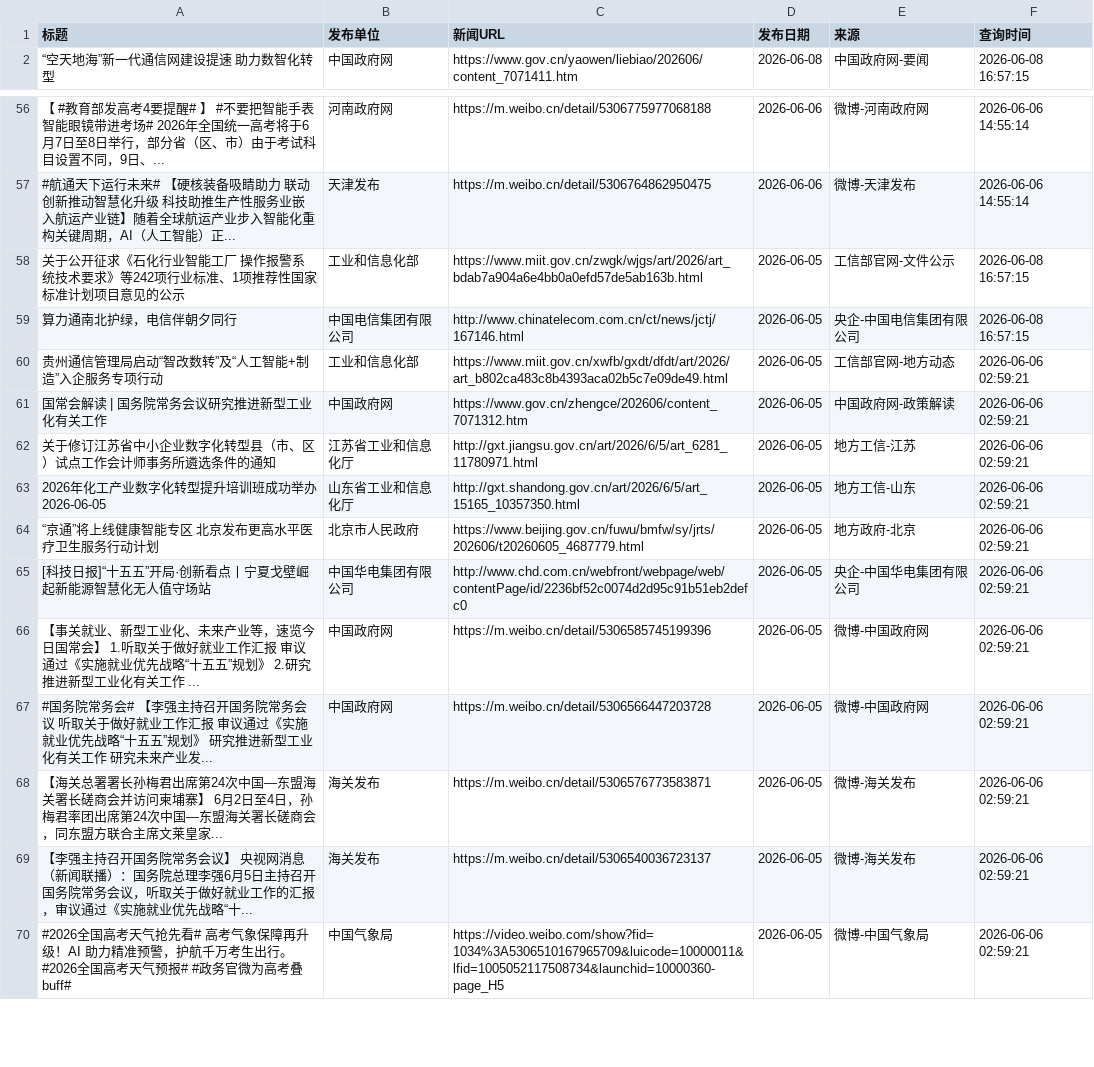
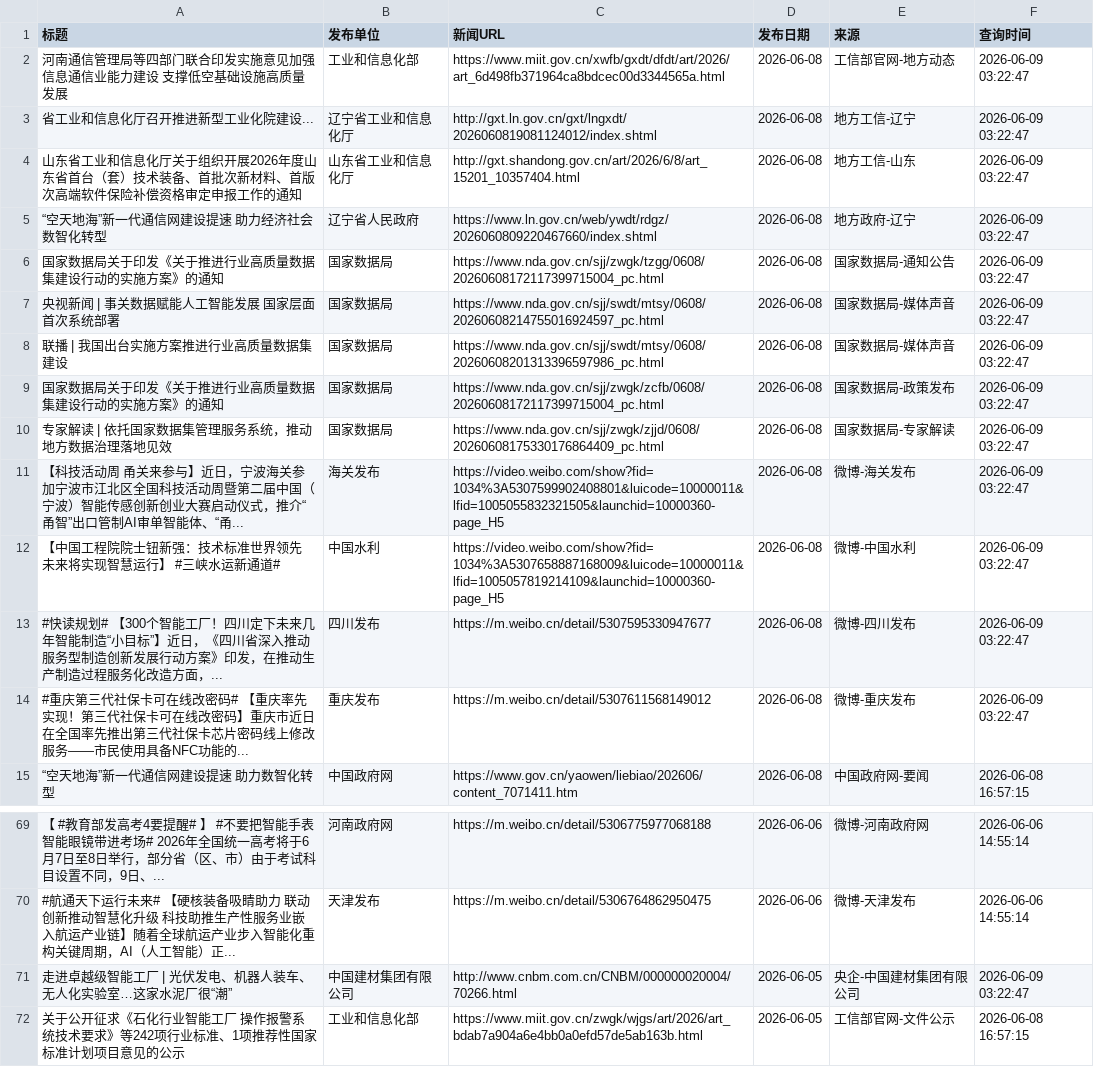
Before and after one commit to guluor-w/Automated-news-scraping, a CSV file: docs/data/policy_news.csv, drawn as a sheet; only a part is shown, gaps mark what is left out; the shorter side is filled out with more unchanged rows; the diff names each change by its address in the sheet, - before the commit and + after, or states it on an @@ line.

```diff
--- a/docs/data/policy_news.csv
+++ b/docs/data/policy_news.csv
+row 2: 河南通信管理局等四部门联合印发实施意见加强信息通信业能力建设 支撑低空基础设施高质量发展 | 工业和信息化部 | https://www.miit.gov.cn/xwfb/gxdt/dfdt/art/2026/art_6d498fb371964ca8bdcec00d3344565a.html | 2026-06-08 | 工信部官网-地方动态 | 2026-06-09 03:22:47
+row 3: 省工业和信息化厅召开推进新型工业化院建设... | 辽宁省工业和信息化厅 | http://gxt.ln.gov.cn/gxt/lngxdt/2026060819081124012/index.shtml | 2026-06-08 | 地方工信-辽宁 | 2026-06-09 03:22:47
+row 4: 山东省工业和信息化厅关于组织开展2026年度山东省首台（套）技术装备、首批次新材料、首版次高端软件保险补偿资格审定申报工作的通知 | 山东省工业和信息化厅 | http://gxt.shandong.gov.cn/art/2026/6/8/art_15201_10357404.html | 2026-06-08 | 地方工信-山东 | 2026-06-09 03:22:47
+row 5: “空天地海”新一代通信网建设提速 助力经济社会数智化转型 | 辽宁省人民政府 | https://www.ln.gov.cn/web/ywdt/rdgz/2026060809220467660/index.shtml | 2026-06-08 | 地方政府-辽宁 | 2026-06-09 03:22:47
+row 6: 国家数据局关于印发《关于推进行业高质量数据集建设行动的实施方案》的通知 | 国家数据局 | https://www.nda.gov.cn/sjj/zwgk/tzgg/0608/20260608172117399715004_pc.html | 2026-06-08 | 国家数据局-通知公告 | 2026-06-09 03:22:47
+row 7: 央视新闻 | 事关数据赋能人工智能发展 国家层面首次系统部署 | 国家数据局 | https://www.nda.gov.cn/sjj/swdt/mtsy/0608/20260608214755016924597_pc.html | 2026-06-08 | 国家数据局-媒体声音 | 2026-06-09 03:22:47
+row 8: 联播 | 我国出台实施方案推进行业高质量数据集建设 | 国家数据局 | https://www.nda.gov.cn/sjj/swdt/mtsy/0608/20260608201313396597986_pc.html | 2026-06-08 | 国家数据局-媒体声音 | 2026-06-09 03:22:47
+row 9: 国家数据局关于印发《关于推进行业高质量数据集建设行动的实施方案》的通知 | 国家数据局 | https://www.nda.gov.cn/sjj/zwgk/zcfb/0608/20260608172117399715004_pc.html | 2026-06-08 | 国家数据局-政策发布 | 2026-06-09 03:22:47
+row 10: 专家解读 | 依托国家数据集管理服务系统，推动地方数据治理落地见效 | 国家数据局 | https://www.nda.gov.cn/sjj/zwgk/zjjd/0608/20260608175330176864409_pc.html | 2026-06-08 | 国家数据局-专家解读 | 2026-06-09 03:22:47
+row 11: 【科技活动周 甬关来参与】近日，宁波海关参加宁波市江北区全国科技活动周暨第二届中国（宁波）智能传感创新创业大赛启动仪式，推介“甬智”出口管制AI审单智能体、“甬... | 海关发布 | https://video.weibo.com/show?fid=1034%3A5307599902408801&luicode=10000011&lfid=1005055832321505&launchid=10000360-page_H5 | 2026-06-08 | 微博-海关发布 | 2026-06-09 03:22:47
+row 12: 【中国工程院院士钮新强：技术标准世界领先 未来将实现智慧运行】 #三峡水运新通道# | 中国水利 | https://video.weibo.com/show?fid=1034%3A5307658887168009&luicode=10000011&lfid=1005057819214109&launchid=10000360-page_H5 | 2026-06-08 | 微博-中国水利 | 2026-06-09 03:22:47
+row 13: #快读规划# 【300个智能工厂！四川定下未来几年智能制造“小目标”】近日，《四川省深入推动服务型制造创新发展行动方案》印发，在推动生产制造过程服务化改造方面，... | 四川发布 | https://m.weibo.cn/detail/5307595330947677 | 2026-06-08 | 微博-四川发布 | 2026-06-09 03:22:47
+row 14: #重庆第三代社保卡可在线改密码# 【重庆率先实现！第三代社保卡可在线改密码】重庆市近日在全国率先推出第三代社保卡芯片密码线上修改服务——市民使用具备NFC功能的... | 重庆发布 | https://m.weibo.cn/detail/5307611568149012 | 2026-06-08 | 微博-重庆发布 | 2026-06-09 03:22:47
+row 71: 走进卓越级智能工厂 | 光伏发电、机器人装车、无人化实验室…这家水泥厂很“潮” | 中国建材集团有限公司 | http://www.cnbm.com.cn/CNBM/000000020004/70266.html | 2026-06-05 | 央企-中国建材集团有限公司 | 2026-06-09 03:22:47
```
Also changed, not shown: 3 other files.
